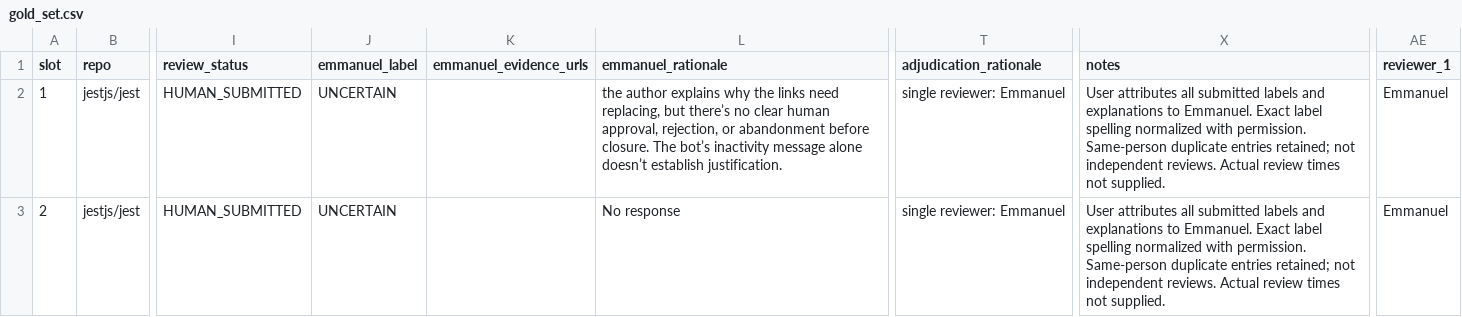
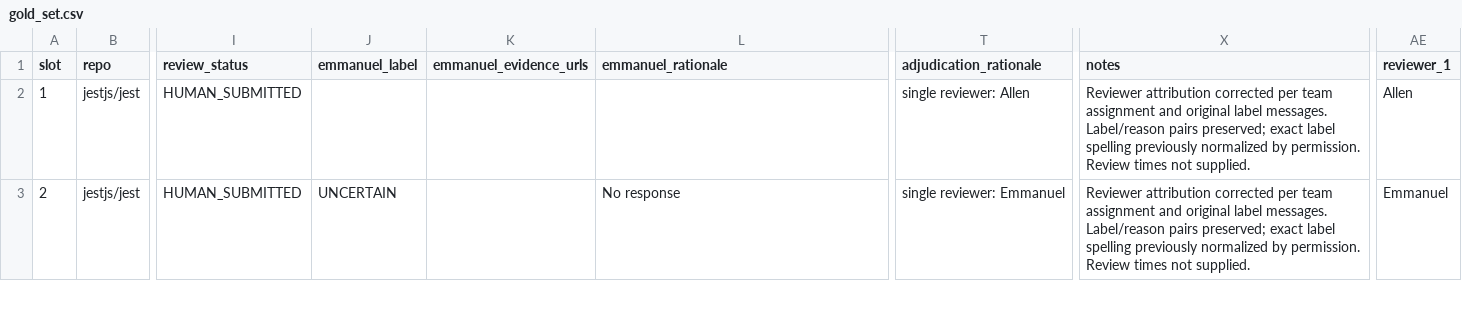
Before and after one commit to allenlong2007/ucsd-hacktoberfest-hackathon, a CSV file: infra/gold_set.csv, drawn as a sheet; only a part is shown, gaps mark what is left out; the diff covers the shown part only; the diff names each change by its address in the sheet, - before the commit and + after, or states it on an @@ line.

Commit message:
infra: correct four-reviewer attribution without changing labels

```diff
--- a/infra/gold_set.csv
+++ b/infra/gold_set.csv
-J2 (emmanuel_label): UNCERTAIN
+J2 (emmanuel_label): (empty)
-L2 (emmanuel_rationale): the author explains why the links need replacing, but there’s no clear human approval, rejection, or abandonment before closure. The bot’s inactivity message alone doesn’t establish justification.
+L2 (emmanuel_rationale): (empty)
-T2 (adjudication_rationale): single reviewer: Emmanuel
+T2 (adjudication_rationale): single reviewer: Allen
-X2:X3 (notes): User attributes all submitted labels and explanations to Emmanuel. Exact label spelling normalized with permission. Same-person duplicate entries retained; not independent reviews. Actual review times not…
+X2:X3 (notes): Reviewer attribution corrected per team assignment and original label messages. Label/reason pairs preserved; exact label spelling previously normalized by permission. Review times not…
-AE2 (reviewer_1): Emmanuel
+AE2 (reviewer_1): Allen
```
Also changed, not shown: 146 edited cells elsewhere in this file, 3 other files.
